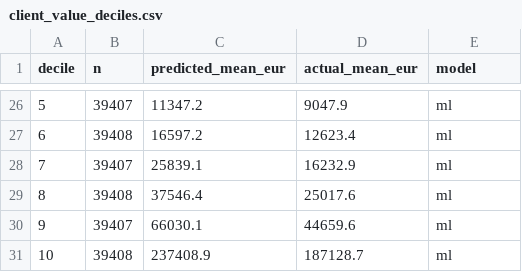
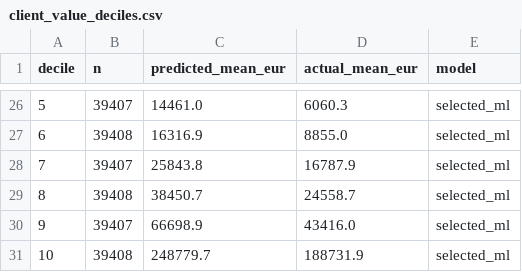
Before and after one commit to SanviNora/Couture-Atelier-Intelligence, a CSV file: reports/client_value_deciles.csv, drawn as a sheet; only a part is shown, gaps mark what is left out; the diff covers the shown part only.

Commit message:
Improve client models: rolling-origin selection, MBG/NBD, CIs, sensitivity
- Model selection on pre-test data only: four pooled 2017 cut-offs, 20% of
  clients held out for validation; 2019 tested once at the end
- Tried BG/NBD and MBG/NBD, single vs pooled origins, three feature sets,
  Poisson / log-target / hurdle structures, random searches, logistic
  regression, recalibration and blends (reports/client_experiments.csv)
- MBG/NBD implemented and tested: P(alive) AUC 0.37 -> 0.65
- 2019 test with paired-bootstrap CIs: return AUC +0.057 vs recency; VIC
  upgrade avg. precision +0.022; share of next year's VICs found +1.6 pts
- Validation-era drift: spend bias ~0% on validation, +46% on test (G29)
- Real-behaviour check on visits: MBG/NBD total within +3.9%
- Sensitivity across 9 calibrations: relative conclusions hold in all 9
- Permutation feature importance; gaps log G29-G35

```diff
--- a/reports/client_value_deciles.csv
+++ b/reports/client_value_deciles.csv
@@ -26,6 +26,6 @@ decile,n,predicted_mean_eur,actual_mean_eur,model
-5,39407,11347.2,9047.9,ml
-6,39408,16597.2,12623.4,ml
-7,39407,25839.1,16232.9,ml
-8,39408,37546.4,25017.6,ml
-9,39407,66030.1,44659.6,ml
-10,39408,237408.9,187128.7,ml
+5,39407,14461.0,6060.3,selected_ml
+6,39408,16316.9,8855.0,selected_ml
+7,39407,25843.8,16787.9,selected_ml
+8,39408,38450.7,24558.7,selected_ml
+9,39407,66698.9,43416.0,selected_ml
+10,39408,248779.7,188731.9,selected_ml
```
Also changed, not shown: 52 edited cells elsewhere in this file, 20 other files.
